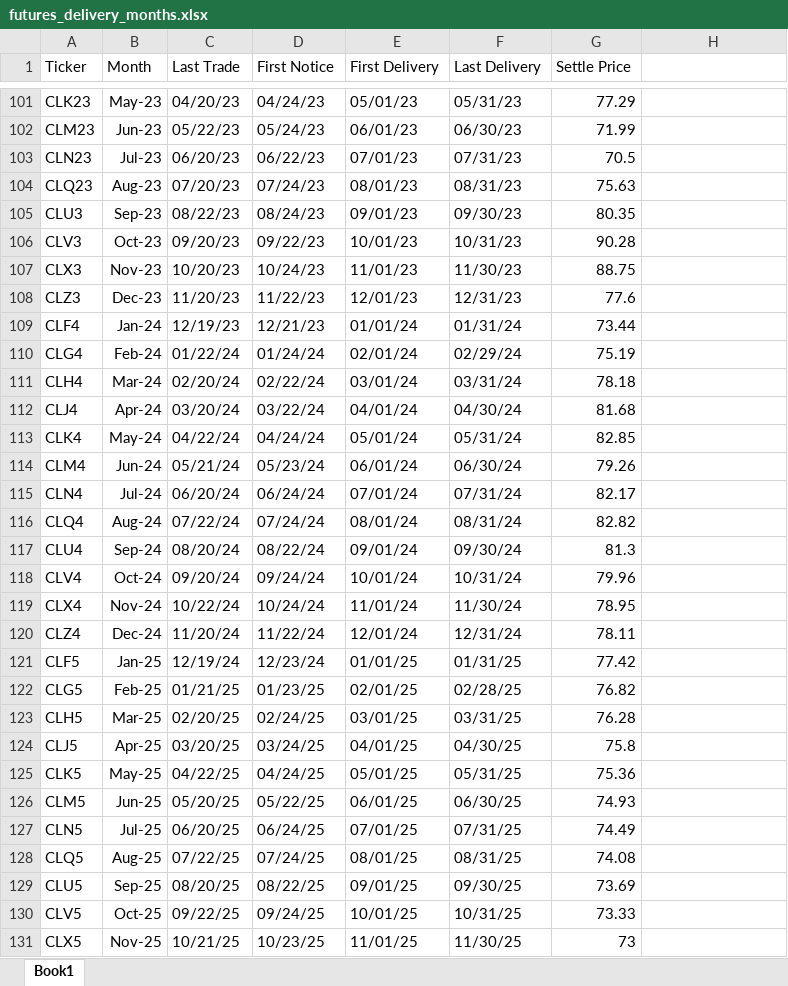
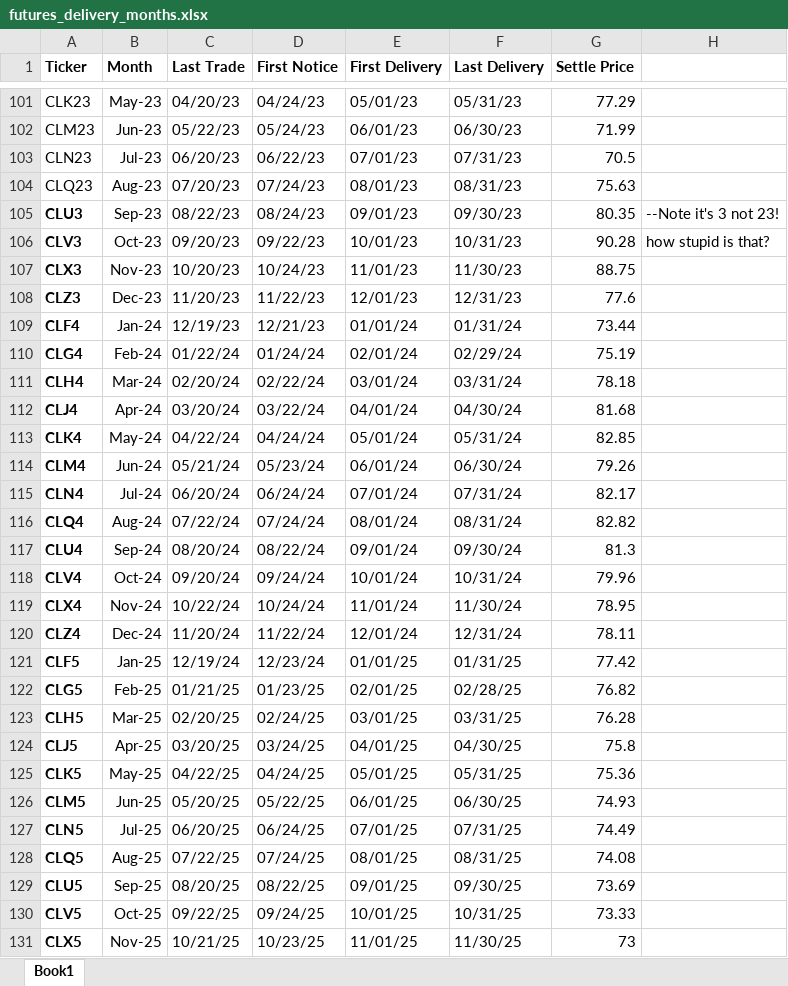
Before and after one commit to oscarwoodi/CryptoCausality, an Excel workbook: BBG_data/futures_delivery_months.xlsx, sheet Book1, drawn as a sheet; only a part is shown, gaps mark what is left out; values as stored, in another font and other column widths than the file's, no borders; the diff covers the shown part only; the diff names each change by its address in the sheet, - before the commit and + after, or states it on an @@ line.

```diff
--- a/BBG_data/futures_delivery_months.xlsx (sheet Book1)
+++ b/BBG_data/futures_delivery_months.xlsx (sheet Book1)
-A1:G1 bold: off
+A1:G1 bold: on
-A105:A131 bold: off
+A105:A131 bold: on
-H105: (empty)
+H105: --Note it's 3 not 23!
-H106: (empty)
+H106: how stupid is that?
```
Also changed, not shown: 1 edited cell and cell formats elsewhere in this sheet, 30 other files.
